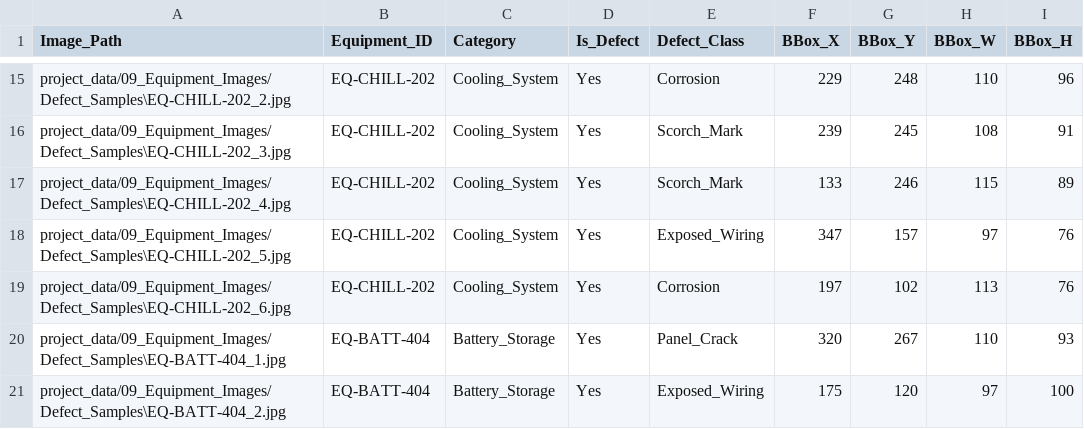
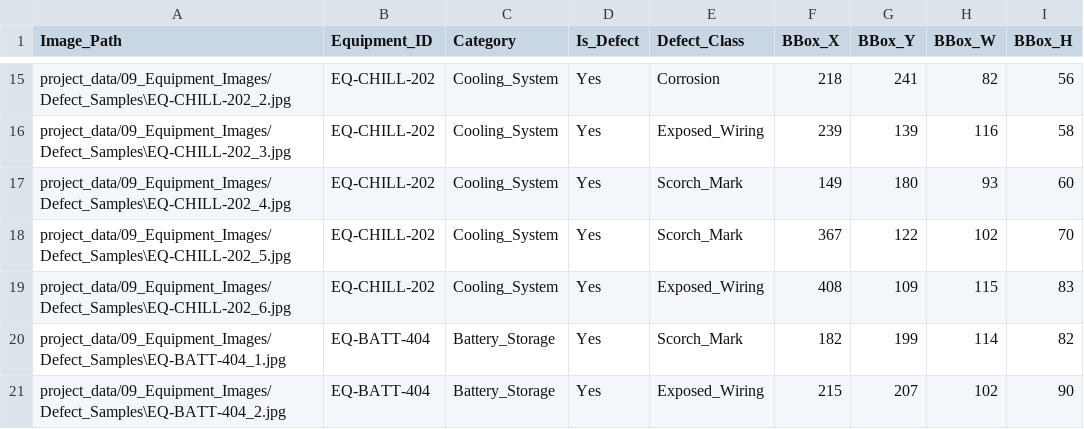
Before and after one commit to MahiPardhi1/AI-DataCenter-EPC-Assistant, a CSV file: project_data/09_Equipment_Images/Defect_Samples/defect_annotations.csv, drawn as a sheet; only a part is shown, gaps mark what is left out; the diff covers the shown part only; the diff names each change by its address in the sheet, - before the commit and + after, or states it on an @@ line.

```diff
--- a/project_data/09_Equipment_Images/Defect_Samples/defect_annotations.csv
+++ b/project_data/09_Equipment_Images/Defect_Samples/defect_annotations.csv
-F15 (BBox_X): 229
+F15 (BBox_X): 218
-G15 (BBox_Y): 248
+G15 (BBox_Y): 241
-H15 (BBox_W): 110
+H15 (BBox_W): 82
-I15 (BBox_H): 96
+I15 (BBox_H): 56
-E16 (Defect_Class): Scorch_Mark
+E16 (Defect_Class): Exposed_Wiring
-G16 (BBox_Y): 245
+G16 (BBox_Y): 139
-H16 (BBox_W): 108
+H16 (BBox_W): 116
-I16 (BBox_H): 91
+I16 (BBox_H): 58
-F17 (BBox_X): 133
+F17 (BBox_X): 149
-G17 (BBox_Y): 246
+G17 (BBox_Y): 180
-H17 (BBox_W): 115
+H17 (BBox_W): 93
-I17 (BBox_H): 89
+I17 (BBox_H): 60
-E18 (Defect_Class): Exposed_Wiring
+E18 (Defect_Class): Scorch_Mark
-F18 (BBox_X): 347
+F18 (BBox_X): 367
-G18 (BBox_Y): 157
+G18 (BBox_Y): 122
-H18 (BBox_W): 97
+H18 (BBox_W): 102
-I18 (BBox_H): 76
+I18 (BBox_H): 70
-E19 (Defect_Class): Corrosion
+E19 (Defect_Class): Exposed_Wiring
-F19 (BBox_X): 197
+F19 (BBox_X): 408
-G19 (BBox_Y): 102
+G19 (BBox_Y): 109
-H19 (BBox_W): 113
+H19 (BBox_W): 115
-I19 (BBox_H): 76
+I19 (BBox_H): 83
-E20 (Defect_Class): Panel_Crack
+E20 (Defect_Class): Scorch_Mark
-F20 (BBox_X): 320
+F20 (BBox_X): 182
-G20 (BBox_Y): 267
+G20 (BBox_Y): 199
-H20 (BBox_W): 110
+H20 (BBox_W): 114
-I20 (BBox_H): 93
+I20 (BBox_H): 82
-F21 (BBox_X): 175
+F21 (BBox_X): 215
-G21 (BBox_Y): 120
+G21 (BBox_Y): 207
-H21 (BBox_W): 97
+H21 (BBox_W): 102
-I21 (BBox_H): 100
+I21 (BBox_H): 90
```
Also changed, not shown: 105 edited cells elsewhere in this file, 31 other files.
